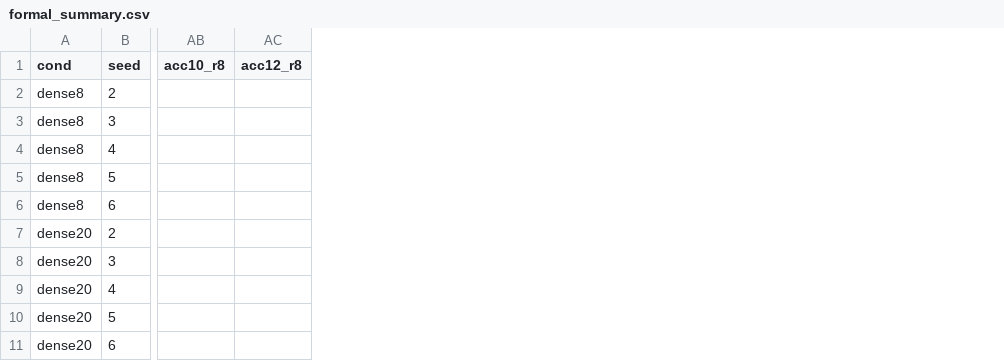
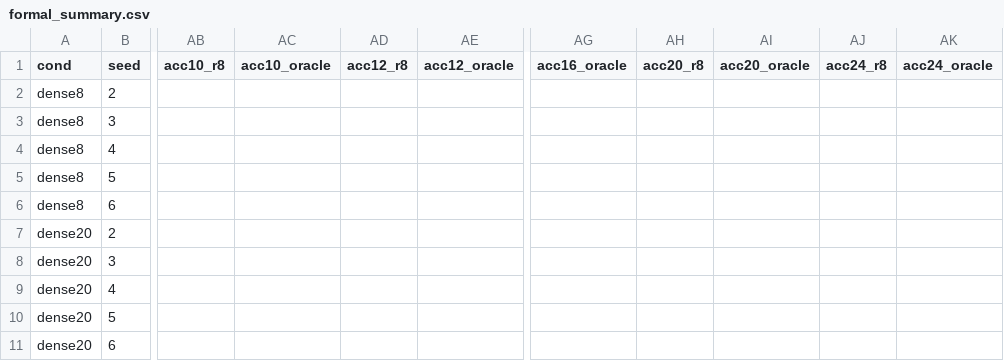
Before and after one commit to bethehand/looped-scaling, a CSV file: code/results/synthetic/formal_summary.csv, drawn as a sheet; only a part is shown, gaps mark what is left out; the diff names each change by its address in the sheet, - before the commit and + after, or states it on an @@ line.

```diff
--- a/code/results/synthetic/formal_summary.csv
+++ b/code/results/synthetic/formal_summary.csv
+column AC (acc10_oracle), empty
+column AE (acc12_oracle), empty
+column AG (acc16_oracle), empty
+column AH (acc20_r8), empty
+column AI (acc20_oracle), empty
+column AJ (acc24_r8), empty
+column AK (acc24_oracle), empty
```
Also changed, not shown: code/results/supp/s3_cells.csv, code/results/supp/s3_equal_loss.csv, 20 other files.
